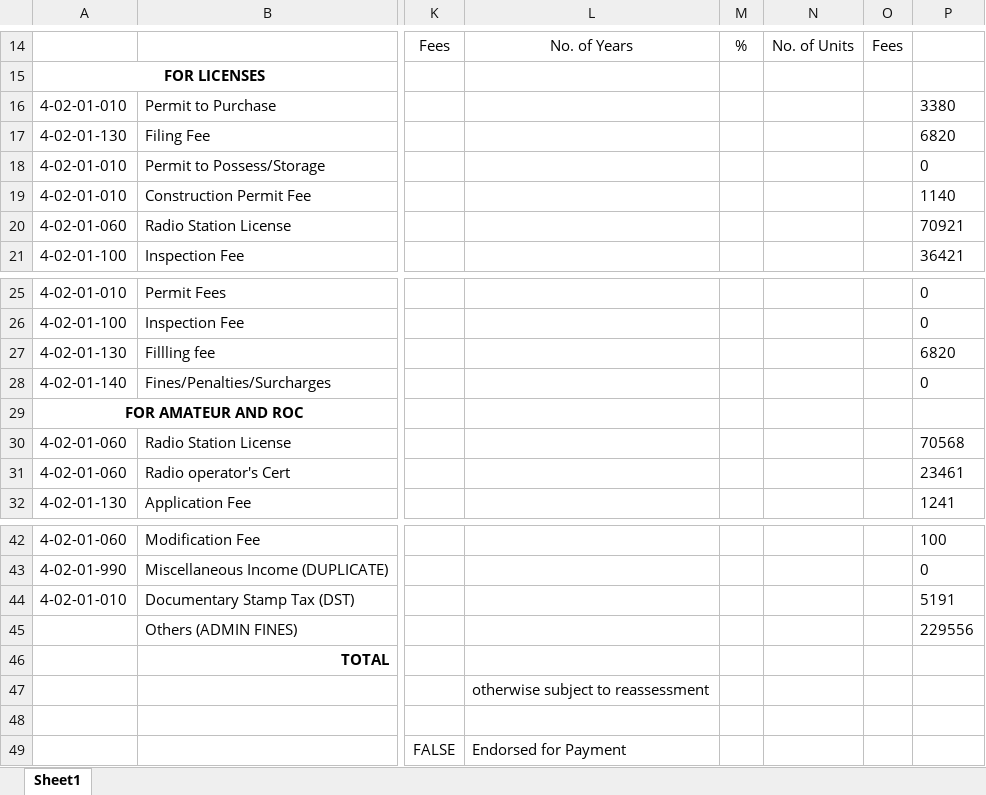
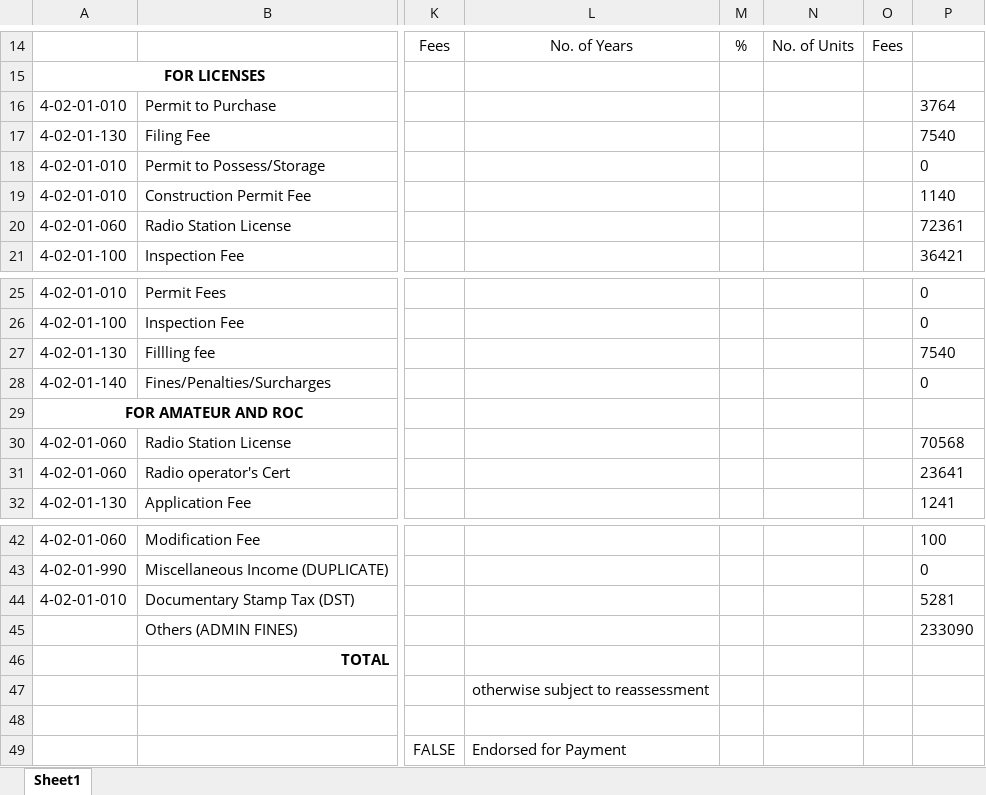
Before and after one commit to pacuitinfo/edge13, an Excel workbook: reports/cashier-pdf-reports_cache_report:XIII.xlsx, sheet Sheet1, drawn as a sheet; only a part is shown, gaps mark what is left out; values as stored, in another font and other column widths than the file's, no borders; the diff names each change by its address in the sheet, - before the commit and + after, or states it on an @@ line.

Commit message:
chore(upload): cashier-pdf-reports_cache_report:XIII.xlsx

```diff
--- a/reports/cashier-pdf-reports_cache_report:XIII.xlsx (sheet Sheet1)
+++ b/reports/cashier-pdf-reports_cache_report:XIII.xlsx (sheet Sheet1)
-P16: 3380
+P16: 3764
-P17: 6820
+P17: 7540
-P20: 70921
+P20: 72361
-P27: 6820
+P27: 7540
-P31: 23461
+P31: 23641
-P44: 5191
+P44: 5281
-P45: 229556
+P45: 233090
```
